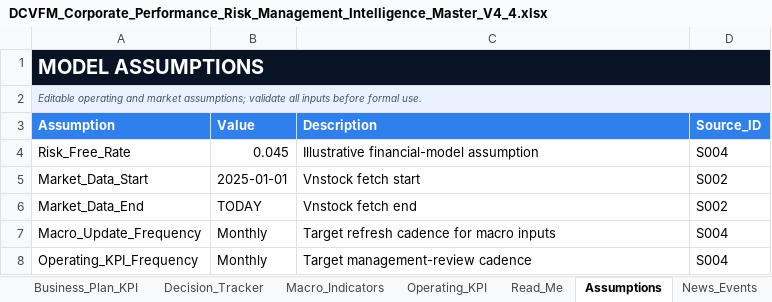
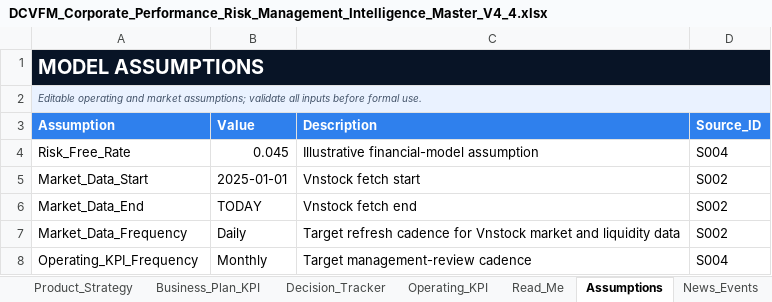
Before and after one commit to lehoangquanvcb/DCVFM_Strategic_Management_Decision_Intelligence_Platform, an Excel workbook: data/DCVFM_Corporate_Performance_Risk_Management_Intelligence_Master_V4_4.xlsx, sheet Assumptions, drawn as a sheet; values as stored, in another font and other column widths than the file's, no borders; removed rows and columns are numbered as before the commit, all else as after; the diff names each change by its address in the sheet, - before the commit and + after, or states it on an @@ line.

Commit message:
Remove macro module and retain Vnstock market liquidity intelligence

```diff
--- a/data/DCVFM_Corporate_Performance_Risk_Management_Intelligence_Master_V4_4.xlsx (sheet Assumptions)
+++ b/data/DCVFM_Corporate_Performance_Risk_Management_Intelligence_Master_V4_4.xlsx (sheet Assumptions)
-sheet tab: Macro_Indicators
-row 7: Macro_Update_Frequency | Monthly | Target refresh cadence for macro inputs | S004
+row 7: Market_Data_Frequency | Daily | Target refresh cadence for Vnstock market and liquidity data | S002
```
Also changed, not shown: sheet Read_Me, sheet Sources, other sheet tabs, 9 other files.
